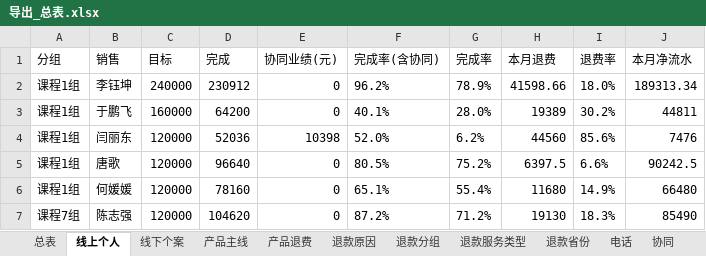
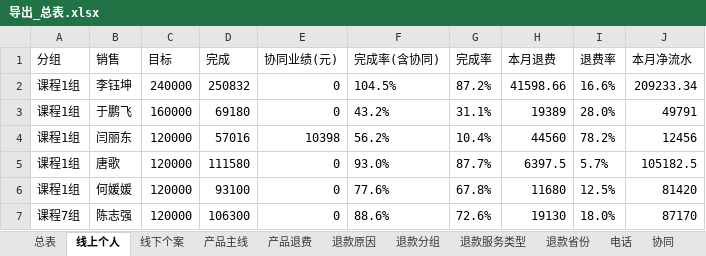
Before and after one commit to fannyqian/my-dashbord-for-guanxin, an Excel workbook: 导出_总表.xlsx, sheet 线上个人, drawn as a sheet; only a part is shown; values as stored, in another font and other column widths than the file's, no borders; the diff covers the shown part only; the diff names each change by its address in the sheet, - before the commit and + after, or states it on an @@ line.

```diff
--- a/导出_总表.xlsx (sheet 线上个人)
+++ b/导出_总表.xlsx (sheet 线上个人)
-D2 (完成): 230912
+D2 (完成): 250832
-F2 (完成率(含协同)): 96.2%
+F2 (完成率(含协同)): 104.5%
-G2 (完成率): 78.9%
+G2 (完成率): 87.2%
-I2 (退费率): 18.0%
+I2 (退费率): 16.6%
-J2 (本月净流水): 189313.34
+J2 (本月净流水): 209233.34
-D3 (完成): 64200
+D3 (完成): 69180
-F3 (完成率(含协同)): 40.1%
+F3 (完成率(含协同)): 43.2%
-G3 (完成率): 28.0%
+G3 (完成率): 31.1%
-I3 (退费率): 30.2%
+I3 (退费率): 28.0%
-J3 (本月净流水): 44811
+J3 (本月净流水): 49791
-D4 (完成): 52036
+D4 (完成): 57016
-F4 (完成率(含协同)): 52.0%
+F4 (完成率(含协同)): 56.2%
-G4 (完成率): 6.2%
+G4 (完成率): 10.4%
-I4 (退费率): 85.6%
+I4 (退费率): 78.2%
-J4 (本月净流水): 7476
+J4 (本月净流水): 12456
-D5 (完成): 96640
+D5 (完成): 111580
-F5 (完成率(含协同)): 80.5%
+F5 (完成率(含协同)): 93.0%
-G5 (完成率): 75.2%
+G5 (完成率): 87.7%
-I5 (退费率): 6.6%
+I5 (退费率): 5.7%
-J5 (本月净流水): 90242.5
+J5 (本月净流水): 105182.5
-D6 (完成): 78160
+D6 (完成): 93100
-F6 (完成率(含协同)): 65.1%
+F6 (完成率(含协同)): 77.6%
-G6 (完成率): 55.4%
+G6 (完成率): 67.8%
-I6 (退费率): 14.9%
+I6 (退费率): 12.5%
-J6 (本月净流水): 66480
+J6 (本月净流水): 81420
-D7 (完成): 104620
+D7 (完成): 106300
-F7 (完成率(含协同)): 87.2%
+F7 (完成率(含协同)): 88.6%
-G7 (完成率): 71.2%
+G7 (完成率): 72.6%
-I7 (退费率): 18.3%
+I7 (退费率): 18.0%
-J7 (本月净流水): 85490
+J7 (本月净流水): 87170
```
Also changed, not shown: 94 edited cells elsewhere in this sheet, sheet 总表, sheet 线下个案, sheet 产品主线, sheet 退款分组, sheet 新老客, sheet 退款省份, 4 more sheets, 产品分析_导出.xlsx, 导出_按分组.xlsx, 5 other files.
